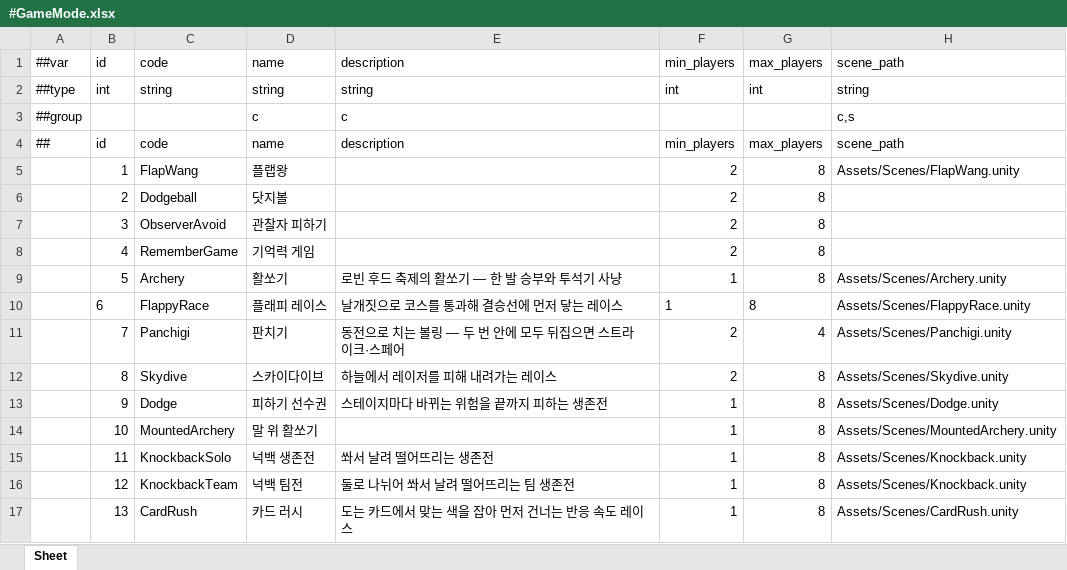
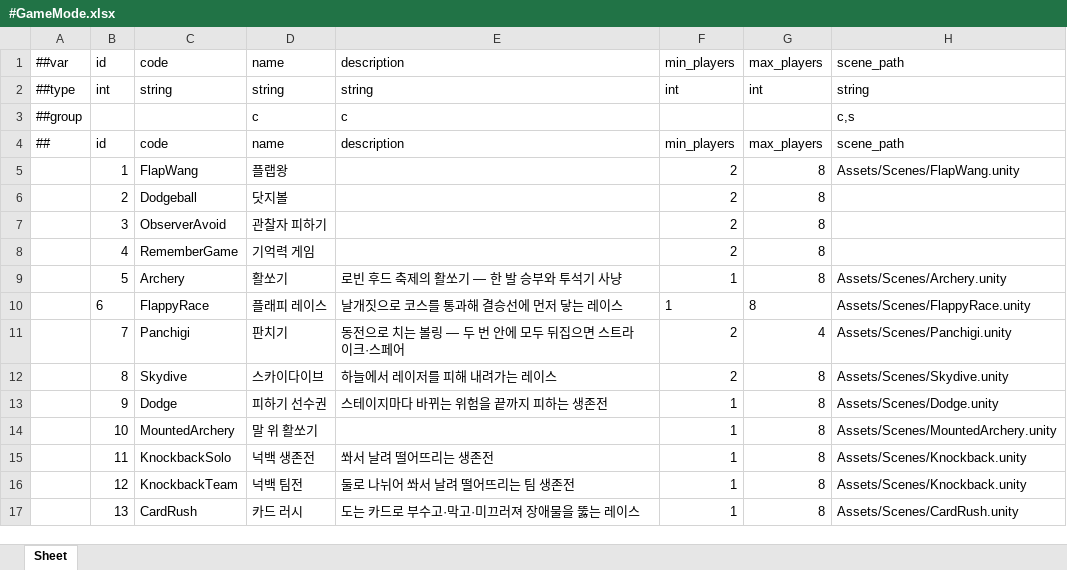
Before and after one commit to Baeinsoo/infrastructure, an Excel workbook: table/Datas/#GameMode.xlsx, sheet Sheet, drawn as a sheet; values as stored, in another font and other column widths than the file's, no borders; the diff names each change by its address in the sheet, - before the commit and + after, or states it on an @@ line.

```diff
--- a/table/Datas/#GameMode.xlsx (sheet Sheet)
+++ b/table/Datas/#GameMode.xlsx (sheet Sheet)
-E17: 도는 카드에서 맞는 색을 잡아 먼저 건너는 반응 속도 레이스
+E17: 도는 카드로 부수고·막고·미끄러져 장애물을 뚫는 레이스
```
Also changed, not shown: table/Datas/#Map.xlsx.
